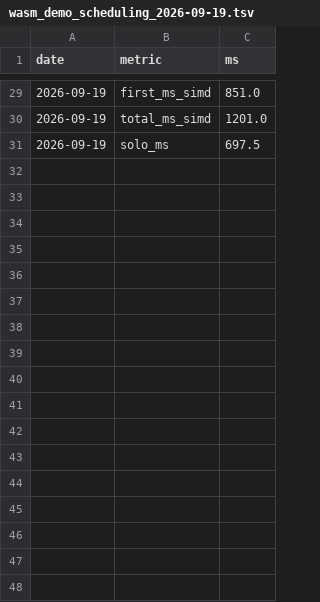
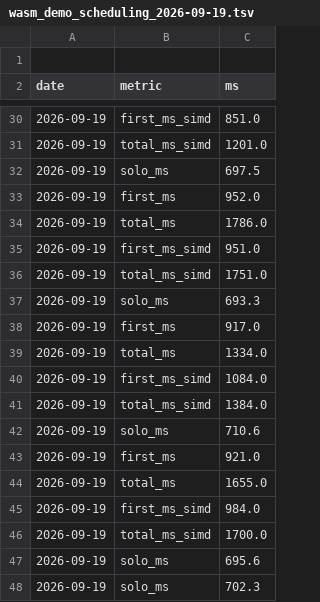
Before and after one commit to imazen/zenjpegai, a TSV file: benchmarks/wasm_demo_scheduling_2026-09-19.tsv, drawn as a sheet; only a part is shown, gaps mark what is left out; the diff names each change by its address in the sheet, - before the commit and + after, or states it on an @@ line.

Commit message:
web: split one-time page cost from per-image cost; progressive decode + SIMD fallback
Demo startup panel (live milestones: worker spawn, wasm fetch/compile,
thread pool, GPU init, per-model-pair rows with bytes+ms+provenance,
runtime/model/first-image totals) so a card's time-to-render shows only
the image's own cost: ttr = stream + wait(runtime/model/queue) + decode +
present. Decode carries a hoverable DecodeStats stage breakdown and an
explicit CPU(entropy+latent)+GPU(synthesis+output)+xfer ownership split.

- pool.js/worker.js: navigation-clock milestones, modelRows provenance
  (network/cache/cache-storage/prefetch), wait splits, gpu/xfer fields,
  31-byte wasm SIMD128 probe (no-wasm-simd: polyfill keeps authored
  fallback, bubbling jpegaierror), maxChannels/maxPixels end-to-end.
- Rust: wasm-clock feature gives Tick a real clock on wasm32 (DecodeStats
  was all zeros in browsers); decode_picture_stats_progressive +
  GpuDecoder::decode_to_gpu_progressive; info() gains chroma/bitDepth/
  postFilters; wasm decodePartial/presentPartial + stats/GPU phases.
- polyfill: prefetch:'auto' warms the worker Cache namespace off a
  Range-fetch PIH probe, bundles handed over via modelBuffers; 'head'
  preload measured double-downloading (document preload map is not
  consumable by Worker fetch) — dropped, recipe documented.
- Scalar (non-SIMD) package measured: 406,687 vs 425,005 B wasm-opt,
  1827 vs 466 ms on img30 (3.9x slower for 4.6% fewer bytes) — not
  shipped; no-SIMD browsers keep the <img> fallback.
- Reduced quality (maxChannels y64,uv32) truncates only the residual ANS
  stage (verified vs reference): ~1-4% saving, documented honestly.
- tests: demo.spec.ts (5), polyfill degradation/prefetch (+4), scheduling
  stale-service-worker flake fixed (controlled re-navigation loop).

152 browser tests: 149 pass, 2 skip (dppx), 1 flake fixed; gates green.

```diff
--- a/benchmarks/wasm_demo_scheduling_2026-09-19.tsv
+++ b/benchmarks/wasm_demo_scheduling_2026-09-19.tsv
+row 1: (empty)
+row 33: 2026-09-19 | first_ms | 952.0
+row 34: 2026-09-19 | total_ms | 1786.0
+row 35: 2026-09-19 | first_ms_simd | 951.0
+row 36: 2026-09-19 | total_ms_simd | 1751.0
+row 37: 2026-09-19 | solo_ms | 693.3
+row 38: 2026-09-19 | first_ms | 917.0
+row 39: 2026-09-19 | total_ms | 1334.0
+row 40: 2026-09-19 | first_ms_simd | 1084.0
+row 41: 2026-09-19 | total_ms_simd | 1384.0
+row 42: 2026-09-19 | solo_ms | 710.6
+row 43: 2026-09-19 | first_ms | 921.0
+row 44: 2026-09-19 | total_ms | 1655.0
+row 45: 2026-09-19 | first_ms_simd | 984.0
+row 46: 2026-09-19 | total_ms_simd | 1700.0
+row 47: 2026-09-19 | solo_ms | 695.6
+row 48: 2026-09-19 | solo_ms | 702.3
```
Also changed, not shown: 31 other files.
